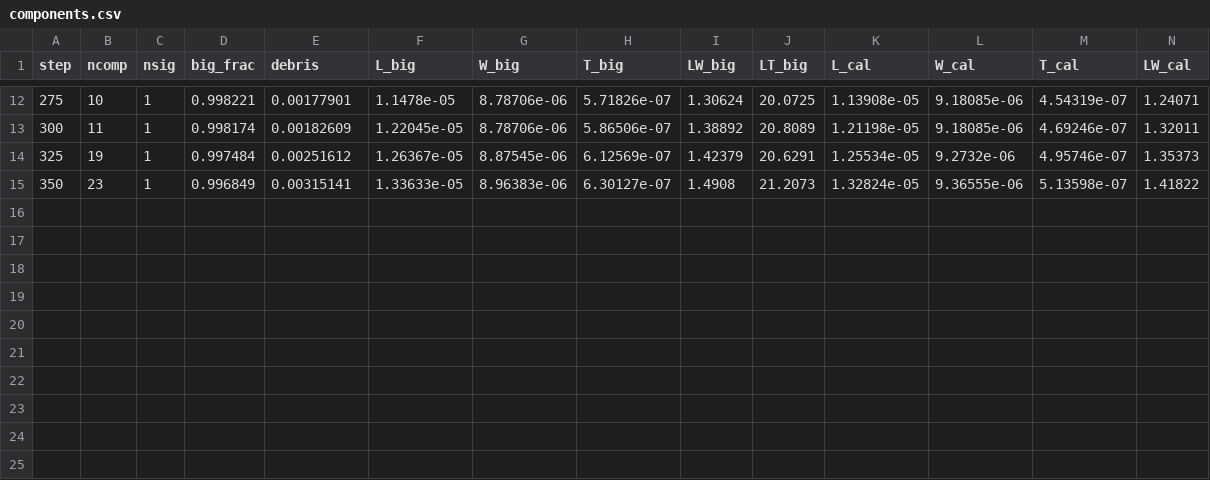
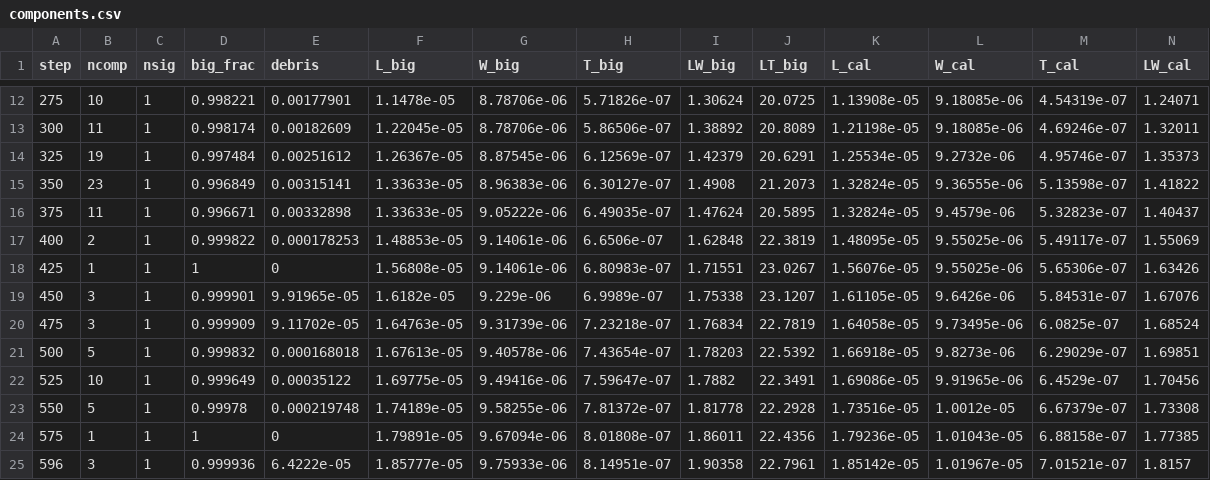
Before and after one commit to WYZAAACCC/speed_up, a CSV file: pipeline/ca_pf_framework/_exp/e4_lath6/components.csv, drawn as a sheet; only a part is shown, gaps mark what is left out; rows hold the shown columns only; the diff names each change by its address in the sheet, - before the commit and + after, or states it on an @@ line.

```diff
--- a/pipeline/ca_pf_framework/_exp/e4_lath6/components.csv
+++ b/pipeline/ca_pf_framework/_exp/e4_lath6/components.csv
+row 16: 375 | 11 | 1 | 0.996671 | 0.00332898 | 1.33633e-05 | 9.05222e-06 | 6.49035e-07 | 1.47624 | 20.5895 | 1.32824e-05 | 9.4579e-06 | 5.32823e-07 | 1.40437
+row 17: 400 | 2 | 1 | 0.999822 | 0.000178253 | 1.48853e-05 | 9.14061e-06 | 6.6506e-07 | 1.62848 | 22.3819 | 1.48095e-05 | 9.55025e-06 | 5.49117e-07 | 1.55069
+row 18: 425 | 1 | 1 | 1 | 0 | 1.56808e-05 | 9.14061e-06 | 6.80983e-07 | 1.71551 | 23.0267 | 1.56076e-05 | 9.55025e-06 | 5.65306e-07 | 1.63426
+row 19: 450 | 3 | 1 | 0.999901 | 9.91965e-05 | 1.6182e-05 | 9.229e-06 | 6.9989e-07 | 1.75338 | 23.1207 | 1.61105e-05 | 9.6426e-06 | 5.84531e-07 | 1.67076
+row 20: 475 | 3 | 1 | 0.999909 | 9.11702e-05 | 1.64763e-05 | 9.31739e-06 | 7.23218e-07 | 1.76834 | 22.7819 | 1.64058e-05 | 9.73495e-06 | 6.0825e-07 | 1.68524
+row 21: 500 | 5 | 1 | 0.999832 | 0.000168018 | 1.67613e-05 | 9.40578e-06 | 7.43654e-07 | 1.78203 | 22.5392 | 1.66918e-05 | 9.8273e-06 | 6.29029e-07 | 1.69851
+row 22: 525 | 10 | 1 | 0.999649 | 0.00035122 | 1.69775e-05 | 9.49416e-06 | 7.59647e-07 | 1.7882 | 22.3491 | 1.69086e-05 | 9.91965e-06 | 6.4529e-07 | 1.70456
+row 23: 550 | 5 | 1 | 0.99978 | 0.000219748 | 1.74189e-05 | 9.58255e-06 | 7.81372e-07 | 1.81778 | 22.2928 | 1.73516e-05 | 1.0012e-05 | 6.67379e-07 | 1.73308
+row 24: 575 | 1 | 1 | 1 | 0 | 1.79891e-05 | 9.67094e-06 | 8.01808e-07 | 1.86011 | 22.4356 | 1.79236e-05 | 1.01043e-05 | 6.88158e-07 | 1.77385
+row 25: 596 | 3 | 1 | 0.999936 | 6.4222e-05 | 1.85777e-05 | 9.75933e-06 | 8.14951e-07 | 1.90358 | 22.7961 | 1.85142e-05 | 1.01967e-05 | 7.01521e-07 | 1.8157
```
Also changed, not shown: pipeline/ca_pf_framework/_exp/e6_mid6/components.csv, 2 other files.
